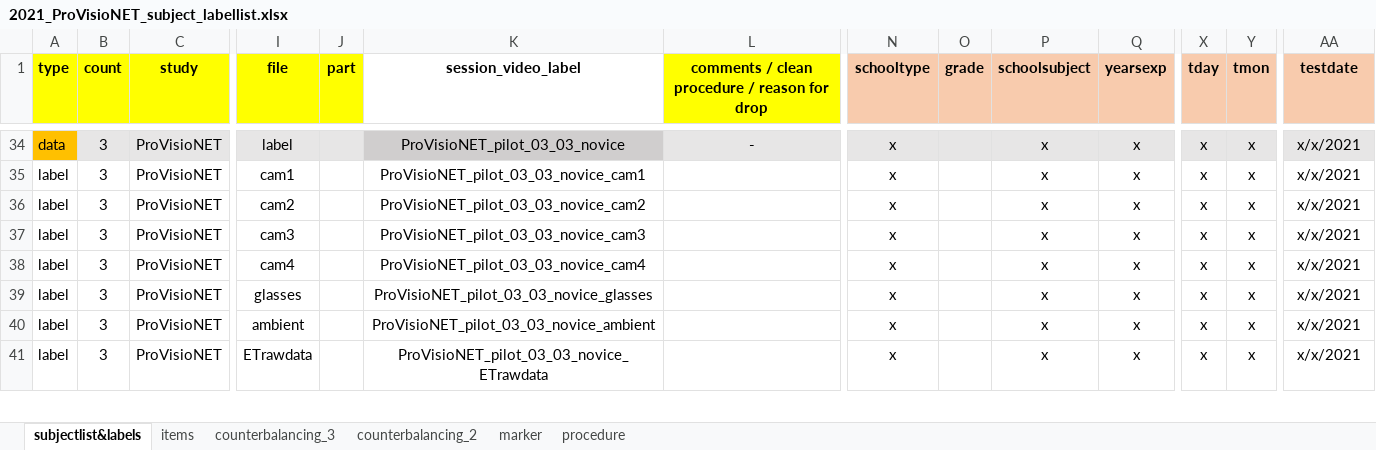
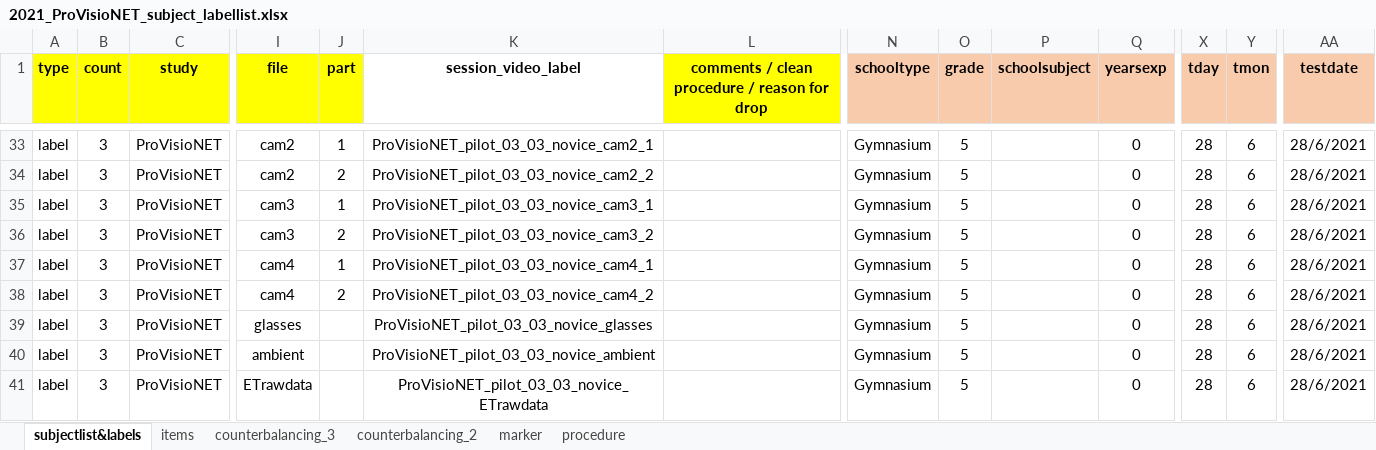
Before and after one commit to ginaamri/Mandy-PhD, an Excel workbook: 01_studies/01_Laborstudie ProVisioNET/2021_ProVisioNET_subject_labellist.xlsx, sheet subjectlist&labels, drawn as a sheet; only a part is shown, gaps mark what is left out; values as stored, in another font and other column widths than the file's, no borders; addresses are those after the commit; rows hold the shown columns only; the diff covers the shown part only; the diff names each change by its address in the sheet, - before the commit and + after, or states it on an @@ line.

Commit message:
subject list // checklist

```diff
--- a/01_studies/01_Laborstudie ProVisioNET/2021_ProVisioNET_subject_labellist.xlsx (sheet subjectlist&labels)
+++ b/01_studies/01_Laborstudie ProVisioNET/2021_ProVisioNET_subject_labellist.xlsx (sheet subjectlist&labels)
-A33 (type): data
+A33 (type): label
-A33 fill: #FFC000
+A33 fill: none
-B33:C33 fill: #E7E6E6
+B33:C33 fill: none
-I33:J33 fill: #E7E6E6
+I33:J33 fill: none
-I33 (file): label
+I33 (file): cam2
-J33 (part): (empty)
+J33 (part): 1
-K33 (session_video_label): ProVisioNET_pilot_03_03_novice
+K33 (session_video_label): ProVisioNET_pilot_03_03_novice_cam2_1
-K33 fill: #D0CECE
+K33 fill: none
-L33: -
+L33: (empty)
-L33 fill: #E7E6E6
+L33 fill: none
-N33:N37 (schooltype): x
+N33:N37 (schooltype): Gymnasium
-N33:AA33 fill: #E7E6E6
+N33:AA33 fill: none
-O33:O37 (grade): (empty)
+O33:O37 (grade): 5
-P33:P37 (schoolsubject): x
+P33:P37 (schoolsubject): (empty)
-Q33:Q37 (yearsexp): x
+Q33:Q37 (yearsexp): 0
-X33:X37 (tday): x
+X33:X37 (tday): 28
-Y33:Y37 (tmon): x
+Y33:Y37 (tmon): 6
-AA33:AA37 (testdate): x/x/2021
+AA33:AA37 (testdate): 28/6/2021
-I34 (file): cam1
+I34 (file): cam2
-J34 (part): (empty)
+J34 (part): 2
-K34 (session_video_label): ProVisioNET_pilot_03_03_novice_cam1
+K34 (session_video_label): ProVisioNET_pilot_03_03_novice_cam2_2
-I35 (file): cam2
+I35 (file): cam3
-J35 (part): (empty)
+J35 (part): 1
-K35 (session_video_label): ProVisioNET_pilot_03_03_novice_cam2
+K35 (session_video_label): ProVisioNET_pilot_03_03_novice_cam3_1
-J36 (part): (empty)
+J36 (part): 2
-K36 (session_video_label): ProVisioNET_pilot_03_03_novice_cam3
+K36 (session_video_label): ProVisioNET_pilot_03_03_novice_cam3_2
-J37 (part): (empty)
+J37 (part): 1
-K37 (session_video_label): ProVisioNET_pilot_03_03_novice_cam4
+K37 (session_video_label): ProVisioNET_pilot_03_03_novice_cam4_1
+row 38: label | 3 | ProVisioNET | cam4 | 2 | ProVisioNET_pilot_03_03_novice_cam4_2 |  | Gymnasium | 5 |  | 0 | 28 | 6 | 28/6/2021
-N39:N41 (schooltype): x
+N39:N41 (schooltype): Gymnasium
-O39:O41 (grade): (empty)
+O39:O41 (grade): 5
-P39:P41 (schoolsubject): x
+P39:P41 (schoolsubject): (empty)
-Q39:Q41 (yearsexp): x
+Q39:Q41 (yearsexp): 0
-X39:X41 (tday): x
+X39:X41 (tday): 28
-Y39:Y41 (tmon): x
+Y39:Y41 (tmon): 6
-AA39:AA41 (testdate): x/x/2021
+AA39:AA41 (testdate): 28/6/2021
```
Also changed, not shown: 1 added row, 2 removed rows, 201 edited cells and cell formats elsewhere in this sheet, formulas that keep their value, 2 other files.
